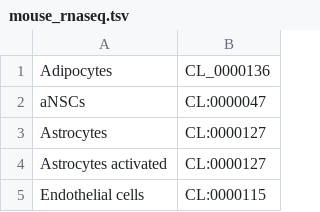
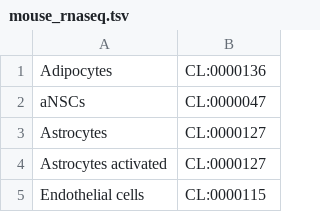
Before and after one commit to SingleR-inc/SingleR, a TSV file: inst/mapping/mouse_rnaseq.tsv, drawn as a sheet; only a part is shown.

Commit message:
Fixed ontology mapping typo.

```diff
--- a/inst/mapping/mouse_rnaseq.tsv
+++ b/inst/mapping/mouse_rnaseq.tsv
@@ -1,2 +1,2 @@
-Adipocytes	CL_0000136
+Adipocytes	CL:0000136
 aNSCs	CL:0000047
```
